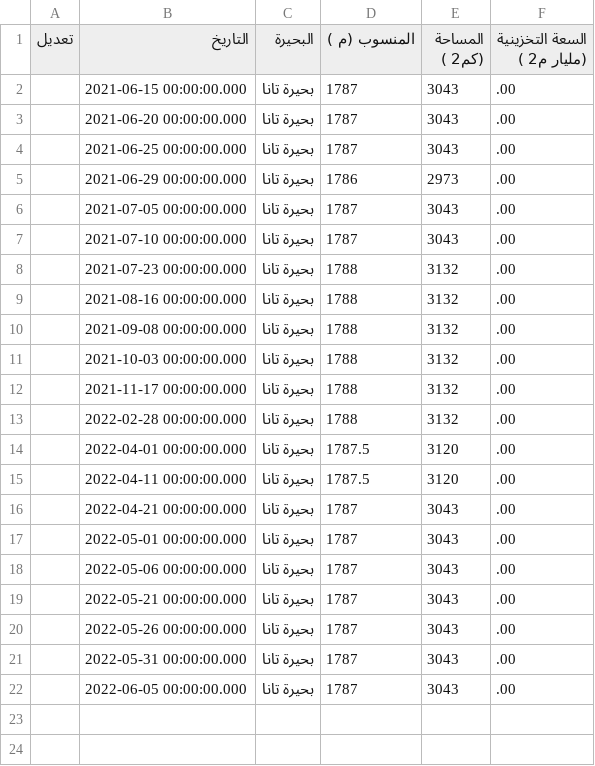
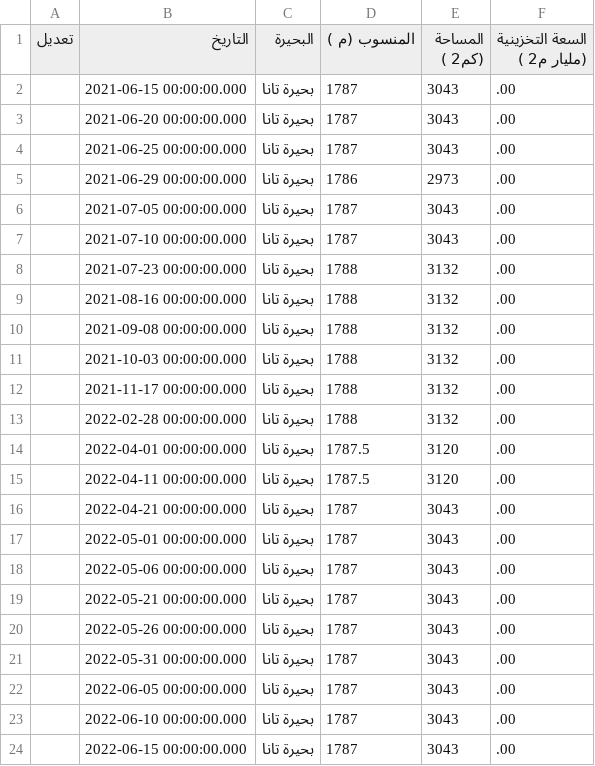
Before and after one commit to hosamn/NFC, a CSV file: data/Naturallakes.csv, drawn as a sheet.

```diff
--- a/data/Naturallakes.csv
+++ b/data/Naturallakes.csv
@@ -22 +22,3 @@
 ,2022-06-05 00:00:00.000,بحيرة تانا,1787,3043,.00
+,2022-06-10 00:00:00.000,بحيرة تانا,1787,3043,.00
+,2022-06-15 00:00:00.000,بحيرة تانا,1787,3043,.00
```
Also changed, not shown: data/110_water_level_altimetry.csv, data/Damlakes.csv, 32 other files.
